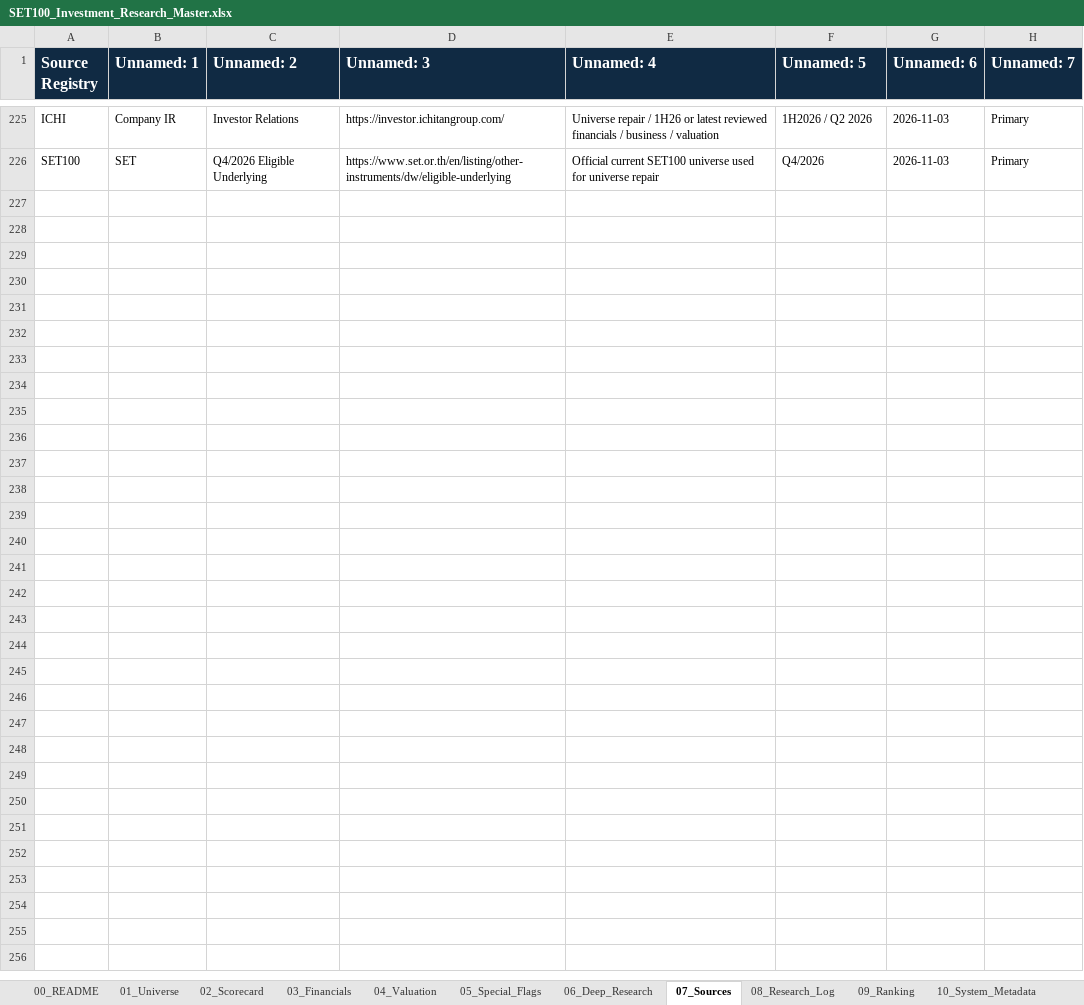
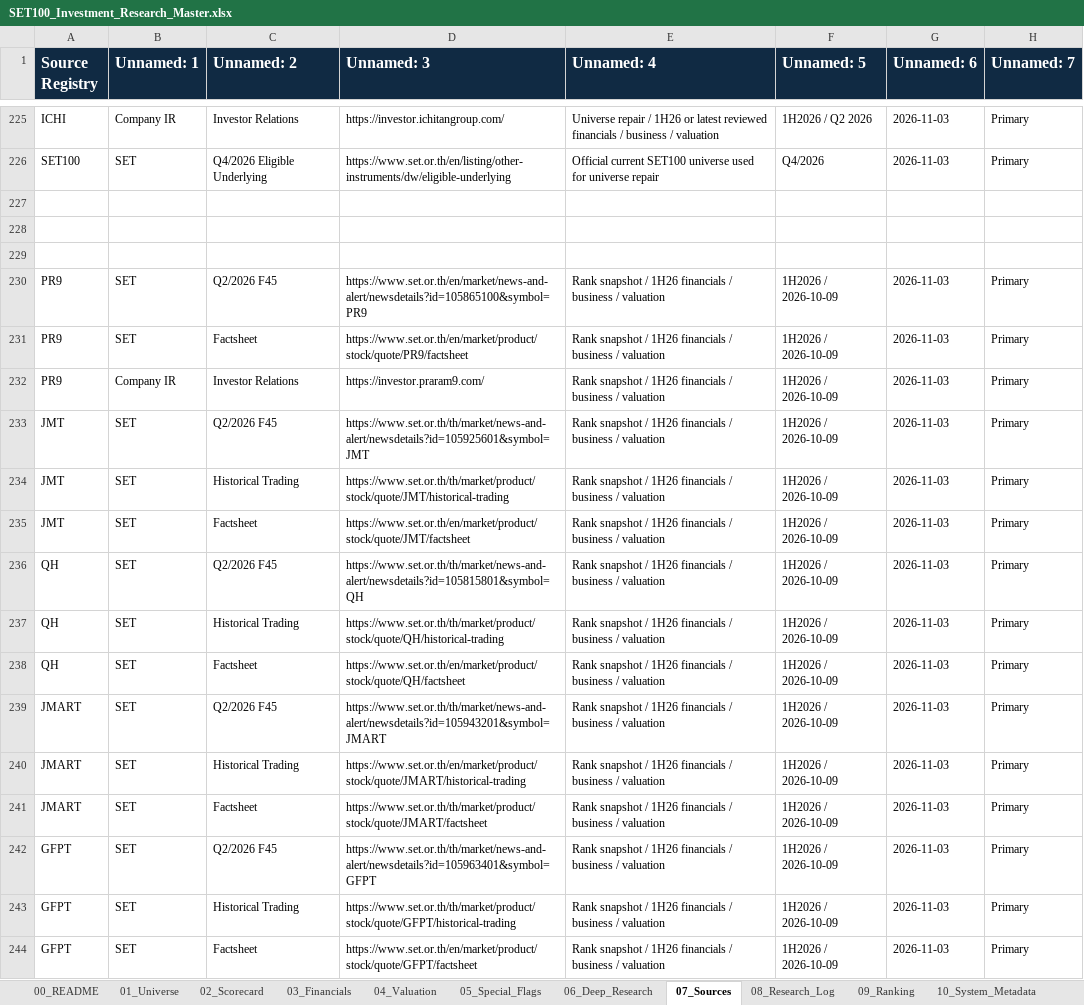
Before and after one commit to KuisJJJ/SET100, an Excel workbook: SET100_Investment_Research_Master.xlsx, sheet 07_Sources, drawn as a sheet; only a part is shown, gaps mark what is left out; values as stored, in another font and other column widths than the file's, no borders; the diff names each change by its address in the sheet, - before the commit and + after, or states it on an @@ line.

```diff
--- a/SET100_Investment_Research_Master.xlsx (sheet 07_Sources)
+++ b/SET100_Investment_Research_Master.xlsx (sheet 07_Sources)
+row 227: (empty)
+row 228: (empty)
+row 229: (empty)
+row 230: PR9 | SET | Q2/2026 F45 | https://www.set.or.th/en/market/news-and-alert/newsdetails?id=105865100&symbol=PR9 | Rank snapshot / 1H26 financials / business / valuation | 1H2026 / 2026-10-09 | 2026-11-03 | Primary
+row 231: PR9 | SET | Factsheet | https://www.set.or.th/en/market/product/stock/quote/PR9/factsheet | Rank snapshot / 1H26 financials / business / valuation | 1H2026 / 2026-10-09 | 2026-11-03 | Primary
+row 232: PR9 | Company IR | Investor Relations | https://investor.praram9.com/ | Rank snapshot / 1H26 financials / business / valuation | 1H2026 / 2026-10-09 | 2026-11-03 | Primary
+row 233: JMT | SET | Q2/2026 F45 | https://www.set.or.th/th/market/news-and-alert/newsdetails?id=105925601&symbol=JMT | Rank snapshot / 1H26 financials / business / valuation | 1H2026 / 2026-10-09 | 2026-11-03 | Primary
+row 234: JMT | SET | Historical Trading | https://www.set.or.th/th/market/product/stock/quote/JMT/historical-trading | Rank snapshot / 1H26 financials / business / valuation | 1H2026 / 2026-10-09 | 2026-11-03 | Primary
+row 235: JMT | SET | Factsheet | https://www.set.or.th/en/market/product/stock/quote/JMT/factsheet | Rank snapshot / 1H26 financials / business / valuation | 1H2026 / 2026-10-09 | 2026-11-03 | Primary
+row 236: QH | SET | Q2/2026 F45 | https://www.set.or.th/th/market/news-and-alert/newsdetails?id=105815801&symbol=QH | Rank snapshot / 1H26 financials / business / valuation | 1H2026 / 2026-10-09 | 2026-11-03 | Primary
+row 237: QH | SET | Historical Trading | https://www.set.or.th/th/market/product/stock/quote/QH/historical-trading | Rank snapshot / 1H26 financials / business / valuation | 1H2026 / 2026-10-09 | 2026-11-03 | Primary
+row 238: QH | SET | Factsheet | https://www.set.or.th/en/market/product/stock/quote/QH/factsheet | Rank snapshot / 1H26 financials / business / valuation | 1H2026 / 2026-10-09 | 2026-11-03 | Primary
+row 239: JMART | SET | Q2/2026 F45 | https://www.set.or.th/th/market/news-and-alert/newsdetails?id=105943201&symbol=JMART | Rank snapshot / 1H26 financials / business / valuation | 1H2026 / 2026-10-09 | 2026-11-03 | Primary
+row 240: JMART | SET | Historical Trading | https://www.set.or.th/en/market/product/stock/quote/JMART/historical-trading | Rank snapshot / 1H26 financials / business / valuation | 1H2026 / 2026-10-09 | 2026-11-03 | Primary
+row 241: JMART | SET | Factsheet | https://www.set.or.th/th/market/product/stock/quote/JMART/factsheet | Rank snapshot / 1H26 financials / business / valuation | 1H2026 / 2026-10-09 | 2026-11-03 | Primary
+row 242: GFPT | SET | Q2/2026 F45 | https://www.set.or.th/th/market/news-and-alert/newsdetails?id=105963401&symbol=GFPT | Rank snapshot / 1H26 financials / business / valuation | 1H2026 / 2026-10-09 | 2026-11-03 | Primary
+row 243: GFPT | SET | Historical Trading | https://www.set.or.th/th/market/product/stock/quote/GFPT/historical-trading | Rank snapshot / 1H26 financials / business / valuation | 1H2026 / 2026-10-09 | 2026-11-03 | Primary
+row 244: GFPT | SET | Factsheet | https://www.set.or.th/en/market/product/stock/quote/GFPT/factsheet | Rank snapshot / 1H26 financials / business / valuation | 1H2026 / 2026-10-09 | 2026-11-03 | Primary
```
Also changed, not shown: sheet 06_Deep_Research, sheet 01_Universe, sheet 02_Scorecard, sheet 05_Special_Flags, sheet 03_Financials, sheet 04_Valuation, 4 more sheets.
